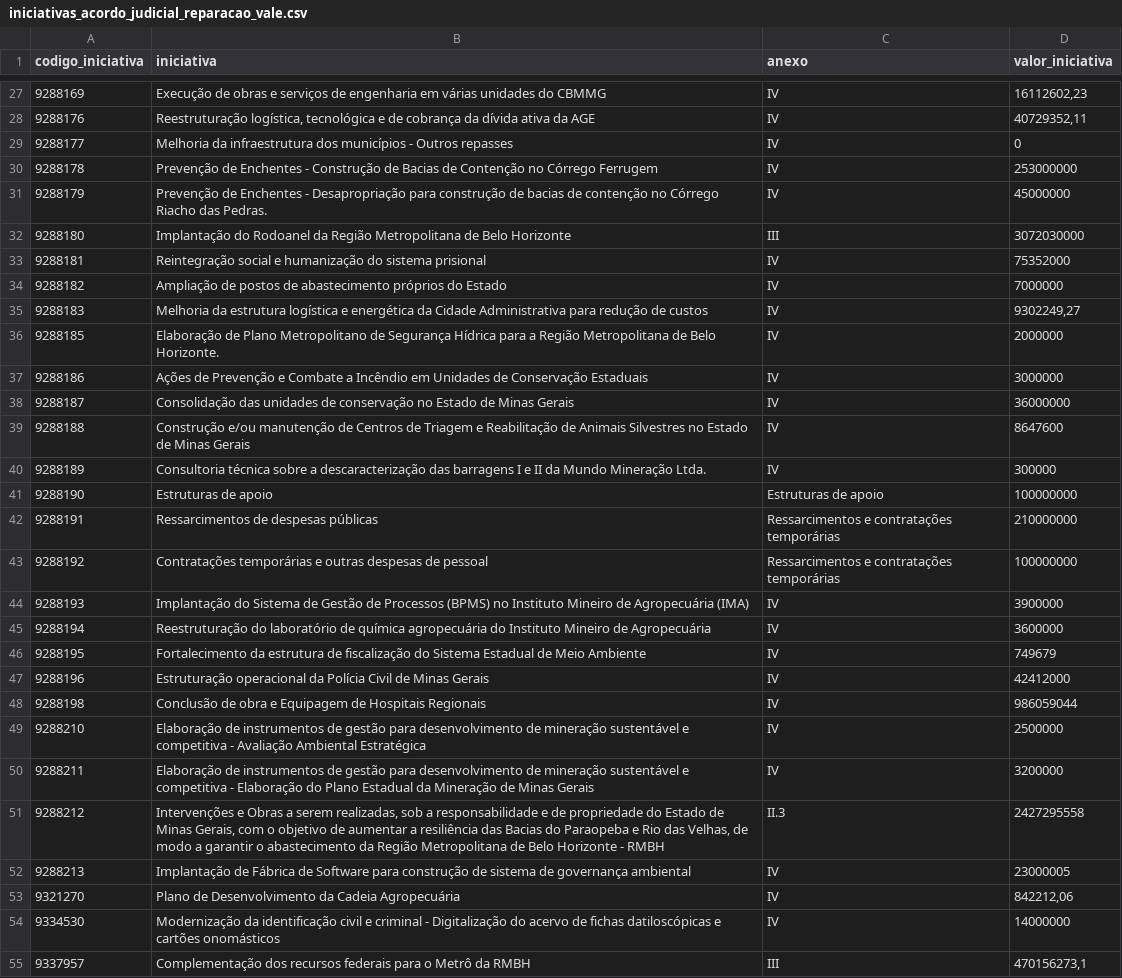
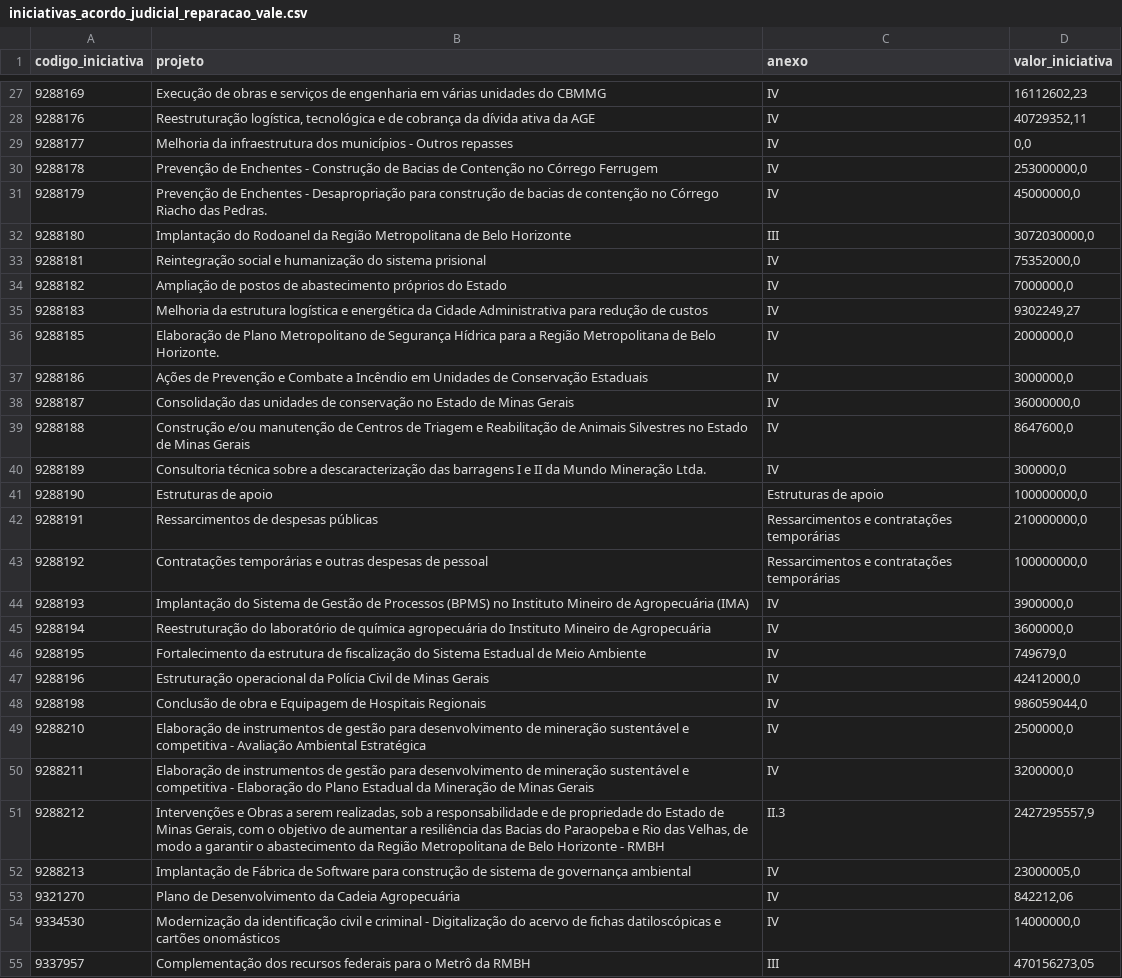
Before and after one commit to transparencia-mg/acordo-judicial-reparacao-vale-iniciativas, a CSV file: dataset/data/iniciativas_acordo_judicial_reparacao_vale.csv, drawn as a sheet; only a part is shown, gaps mark what is left out; the diff covers the shown part only; the diff names each change by its address in the sheet, - before the commit and + after, or states it on an @@ line.

```diff
--- a/dataset/data/iniciativas_acordo_judicial_reparacao_vale.csv
+++ b/dataset/data/iniciativas_acordo_judicial_reparacao_vale.csv
-B1: iniciativa
+B1: projeto
-D29 (valor_iniciativa): 0
+D29 (valor_iniciativa): 0,0
-D30 (valor_iniciativa): 253000000
+D30 (valor_iniciativa): 253000000,0
-D31 (valor_iniciativa): 45000000
+D31 (valor_iniciativa): 45000000,0
-D32 (valor_iniciativa): 3072030000
+D32 (valor_iniciativa): 3072030000,0
-D33 (valor_iniciativa): 75352000
+D33 (valor_iniciativa): 75352000,0
-D34 (valor_iniciativa): 7000000
+D34 (valor_iniciativa): 7000000,0
-D36 (valor_iniciativa): 2000000
+D36 (valor_iniciativa): 2000000,0
-D37 (valor_iniciativa): 3000000
+D37 (valor_iniciativa): 3000000,0
-D38 (valor_iniciativa): 36000000
+D38 (valor_iniciativa): 36000000,0
-D39 (valor_iniciativa): 8647600
+D39 (valor_iniciativa): 8647600,0
-D40 (valor_iniciativa): 300000
+D40 (valor_iniciativa): 300000,0
-D41 (valor_iniciativa): 100000000
+D41 (valor_iniciativa): 100000000,0
-D42 (valor_iniciativa): 210000000
+D42 (valor_iniciativa): 210000000,0
-D43 (valor_iniciativa): 100000000
+D43 (valor_iniciativa): 100000000,0
-D44 (valor_iniciativa): 3900000
+D44 (valor_iniciativa): 3900000,0
-D45 (valor_iniciativa): 3600000
+D45 (valor_iniciativa): 3600000,0
-D46 (valor_iniciativa): 749679
+D46 (valor_iniciativa): 749679,0
-D47 (valor_iniciativa): 42412000
+D47 (valor_iniciativa): 42412000,0
-D48 (valor_iniciativa): 986059044
+D48 (valor_iniciativa): 986059044,0
-D49 (valor_iniciativa): 2500000
+D49 (valor_iniciativa): 2500000,0
-D50 (valor_iniciativa): 3200000
+D50 (valor_iniciativa): 3200000,0
-D51 (valor_iniciativa): 2427295558
+D51 (valor_iniciativa): 2427295557,9
-D52 (valor_iniciativa): 23000005
+D52 (valor_iniciativa): 23000005,0
-D54 (valor_iniciativa): 14000000
+D54 (valor_iniciativa): 14000000,0
-D55 (valor_iniciativa): 470156273,1
+D55 (valor_iniciativa): 470156273,05
```
Also changed, not shown: 31 edited cells elsewhere in this file.
